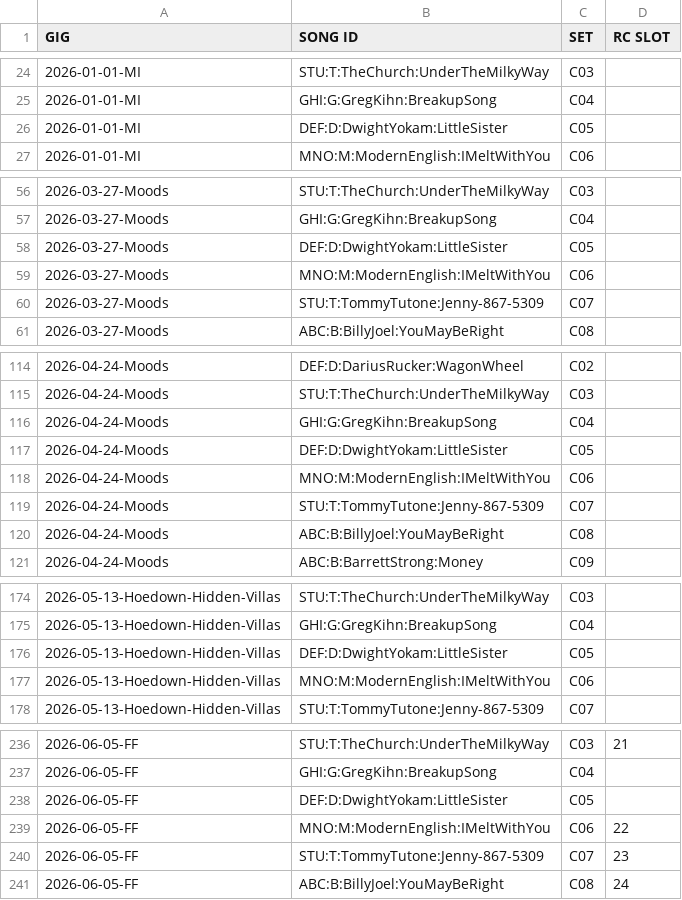
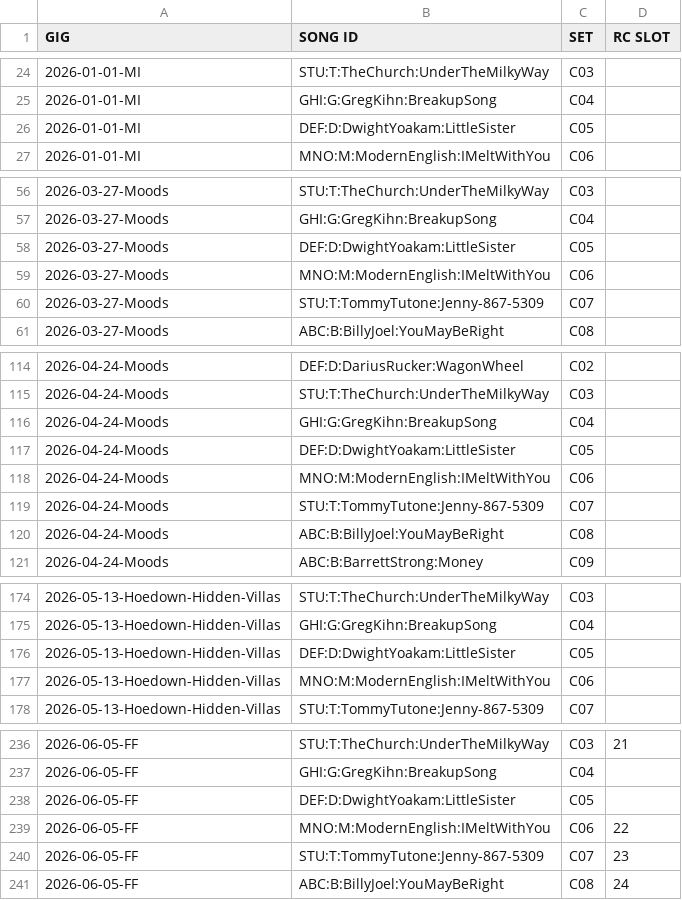
Before and after one commit to scottwdavidson/chordprotools, a CSV file: gigs.csv, drawn as a sheet; only a part is shown, gaps mark what is left out; the diff covers the shown part only.

```diff
--- a/gigs.csv
+++ b/gigs.csv
@@ -25,3 +25,3 @@ GIG,SONG ID,SET,RC SLOT
 2026-01-01-MI,GHI:G:GregKihn:BreakupSong,C04,
-2026-01-01-MI,DEF:D:DwightYokam:LittleSister,C05,
+2026-01-01-MI,DEF:D:DwightYoakam:LittleSister,C05,
 2026-01-01-MI,MNO:M:ModernEnglish:IMeltWithYou,C06,
@@ -57,3 +57,3 @@ GIG,SONG ID,SET,RC SLOT
 2026-03-27-Moods,GHI:G:GregKihn:BreakupSong,C04,
-2026-03-27-Moods,DEF:D:DwightYokam:LittleSister,C05,
+2026-03-27-Moods,DEF:D:DwightYoakam:LittleSister,C05,
 2026-03-27-Moods,MNO:M:ModernEnglish:IMeltWithYou,C06,
@@ -116,3 +116,3 @@ GIG,SONG ID,SET,RC SLOT
 2026-04-24-Moods,GHI:G:GregKihn:BreakupSong,C04,
-2026-04-24-Moods,DEF:D:DwightYokam:LittleSister,C05,
+2026-04-24-Moods,DEF:D:DwightYoakam:LittleSister,C05,
 2026-04-24-Moods,MNO:M:ModernEnglish:IMeltWithYou,C06,
@@ -175,3 +175,3 @@ GIG,SONG ID,SET,RC SLOT
 2026-05-13-Hoedown-Hidden-Villas,GHI:G:GregKihn:BreakupSong,C04,
-2026-05-13-Hoedown-Hidden-Villas,DEF:D:DwightYokam:LittleSister,C05,
+2026-05-13-Hoedown-Hidden-Villas,DEF:D:DwightYoakam:LittleSister,C05,
 2026-05-13-Hoedown-Hidden-Villas,MNO:M:ModernEnglish:IMeltWithYou,C06,
@@ -237,3 +237,3 @@ GIG,SONG ID,SET,RC SLOT
 2026-06-05-FF,GHI:G:GregKihn:BreakupSong,C04,
-2026-06-05-FF,DEF:D:DwightYokam:LittleSister,C05,
+2026-06-05-FF,DEF:D:DwightYoakam:LittleSister,C05,
 2026-06-05-FF,MNO:M:ModernEnglish:IMeltWithYou,C06,22
```
Also changed, not shown: 4 edited cells elsewhere in this file, song-catalog.csv, song-ratings.csv, 21 other files.
